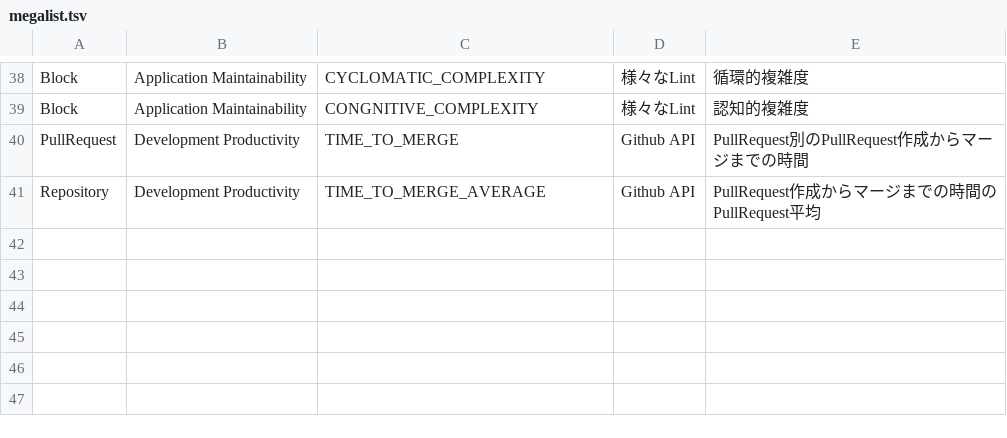
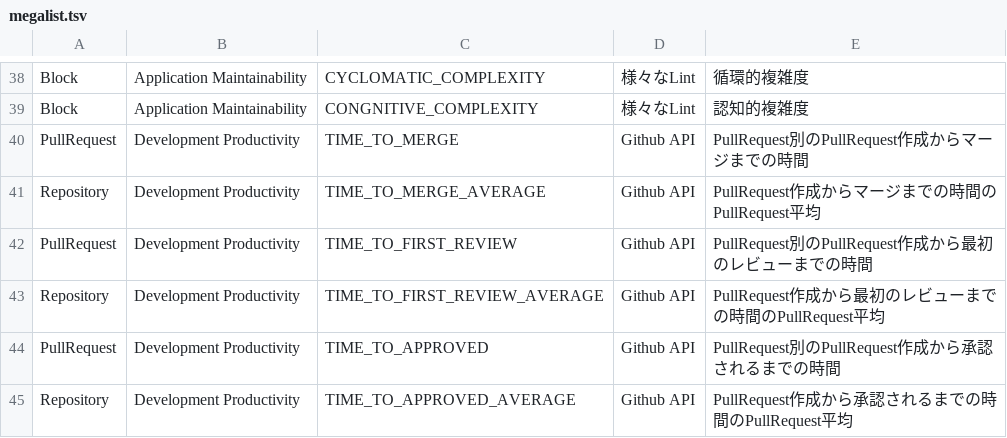
Before and after one commit to MichinaoShimizu/devmetrics, a TSV file: megalist.tsv, drawn as a sheet; only a part is shown, gaps mark what is left out.

Commit message:
Update megalist.tsv

```diff
--- a/megalist.tsv
+++ b/megalist.tsv
@@ -41 +41,5 @@ PullRequest	Development Productivity	TIME_TO_MERGE	Github API	PullRequest別のP
 Repository	Development Productivity	TIME_TO_MERGE_AVERAGE	Github API	PullRequest作成からマージまでの時間のPullRequest平均
+PullRequest	Development Productivity	TIME_TO_FIRST_REVIEW	Github API	PullRequest別のPullRequest作成から最初のレビューまでの時間
+Repository	Development Productivity	TIME_TO_FIRST_REVIEW_AVERAGE	Github API	PullRequest作成から最初のレビューまでの時間のPullRequest平均
+PullRequest	Development Productivity	TIME_TO_APPROVED	Github API	PullRequest別のPullRequest作成から承認されるまでの時間
+Repository	Development Productivity	TIME_TO_APPROVED_AVERAGE	Github API	PullRequest作成から承認されるまでの時間のPullRequest平均
```
